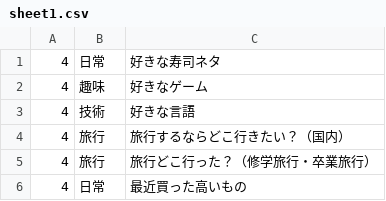
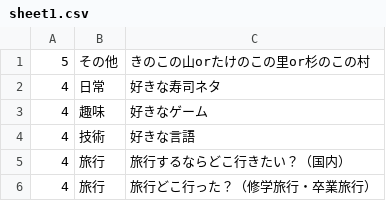
Before and after one commit to kanakanho/27Tech-topic-words, a CSV file: csv/sheet1.csv, drawn as a sheet; only a part is shown; the shorter side is filled out with more unchanged rows.

Commit message:
Import MasterData on 2024-07-11  19:32:56

```diff
--- a/csv/sheet1.csv
+++ b/csv/sheet1.csv
@@ -1 +1,2 @@
+5,その他,きのこの山orたけのこの里or杉のこの村
 4,日常,好きな寿司ネタ
```
